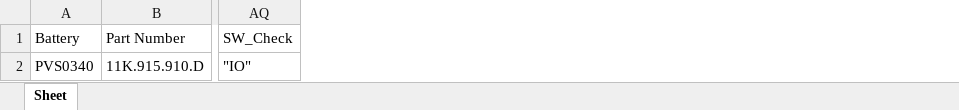
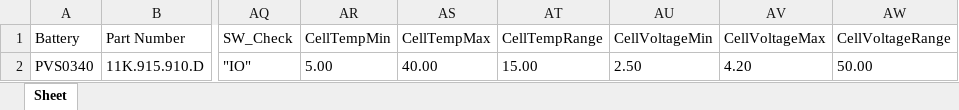
Before and after one commit to bsspencer42/LeakData, an Excel workbook: hello_world.xlsx, sheet Sheet, drawn as a sheet; only a part is shown, gaps mark what is left out; values as stored, in another font and other column widths than the file's, no borders; the diff names each change by its address in the sheet, - before the commit and + after, or states it on an @@ line.

Commit message:
Add battery status setpoints

```diff
--- a/hello_world.xlsx (sheet Sheet)
+++ b/hello_world.xlsx (sheet Sheet)
+column AR (CellTempMin), row 2: 5.00
+column AS (CellTempMax), row 2: 40.00
+column AT (CellTempRange), row 2: 15.00
+column AU (CellVoltageMin), row 2: 2.50
+column AV (CellVoltageMax), row 2: 4.20
+column AW (CellVoltageRange), row 2: 50.00
```
Also changed, not shown: 1 other file.
